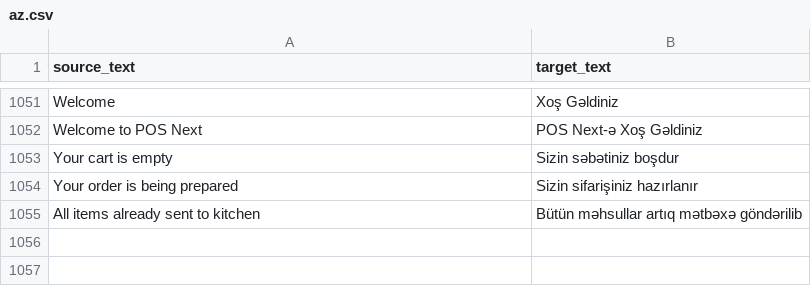
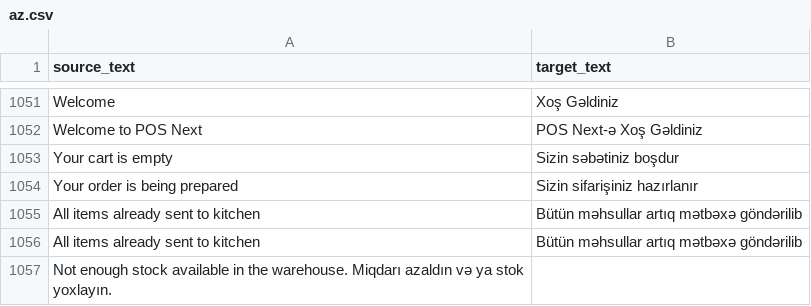
Before and after one commit to hemidirasim/POSNext, a CSV file: pos_next/translations/az.csv, drawn as a sheet; only a part is shown, gaps mark what is left out.

Commit message:
fix(i18n): fix newline issues and add missing core translations
- Fix 'All items already sent to kitchen' translation
- Fix 'Not enough stock' newline character issue
- Add essential UI translations (Save, Cancel, Delete, etc.)

```diff
--- a/pos_next/translations/az.csv
+++ b/pos_next/translations/az.csv
@@ -1055 +1055,3 @@ Your order is being prepared,Sizin sifarişiniz hazırlanır
 All items already sent to kitchen,Bütün məhsullar artıq mətbəxə göndərilib
+All items already sent to kitchen,Bütün məhsullar artıq mətbəxə göndərilib
+Not enough stock available in the warehouse. Miqdarı azaldın və ya stok yoxlayın.
```
Also changed, not shown: 1 other file.
